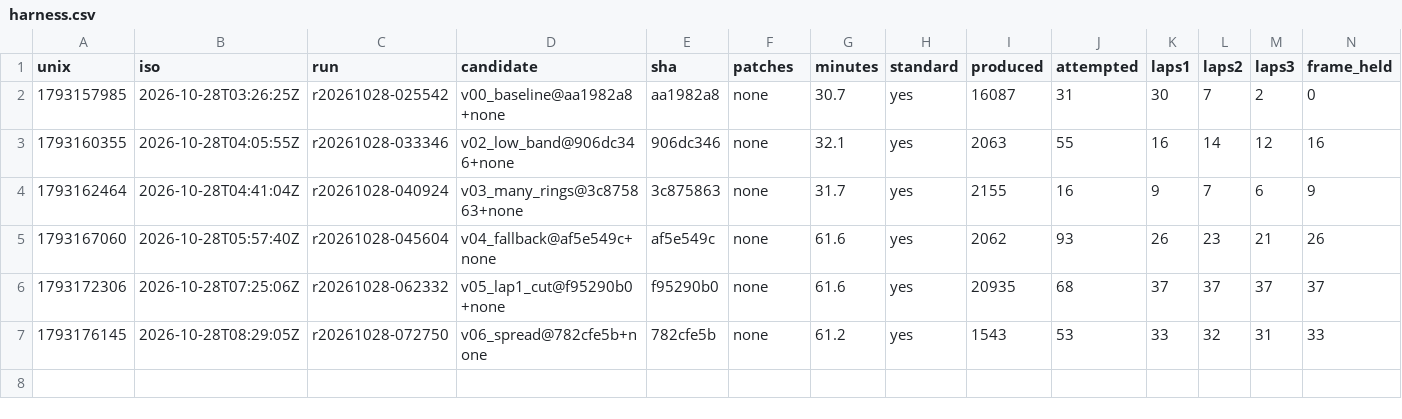
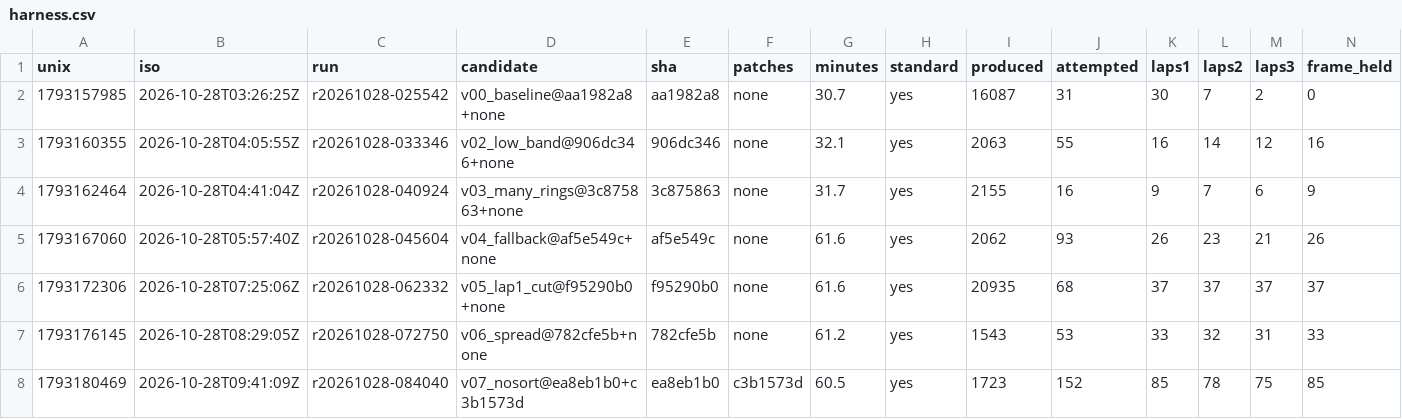
Before and after one commit to E555solver/E555, a CSV file: agent/whirlpool/20261028-0249/harness.csv, drawn as a sheet; only a part is shown; rows hold the shown columns only; the diff names each change by its address in the sheet, - before the commit and + after, or states it on an @@ line.

```diff
--- a/agent/whirlpool/20261028-0249/harness.csv
+++ b/agent/whirlpool/20261028-0249/harness.csv
+row 8: 1793180469 | 2026-10-28T09:41:09Z | r20261028-084040 | v07_nosort@ea8eb1b0+c3b1573d | ea8eb1b0 | c3b1573d | 60.5 | yes | 1723 | 152 | 85 | 78 | 75 | 85
```
Also changed, not shown: agent/whirlpool/20261028-0249/runs.csv, 7 other files.
